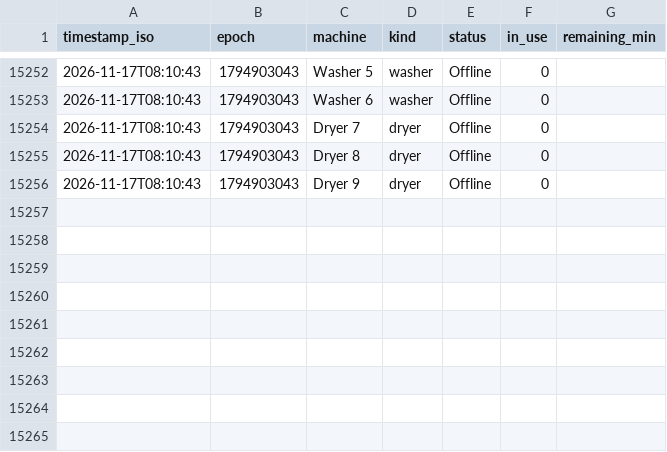
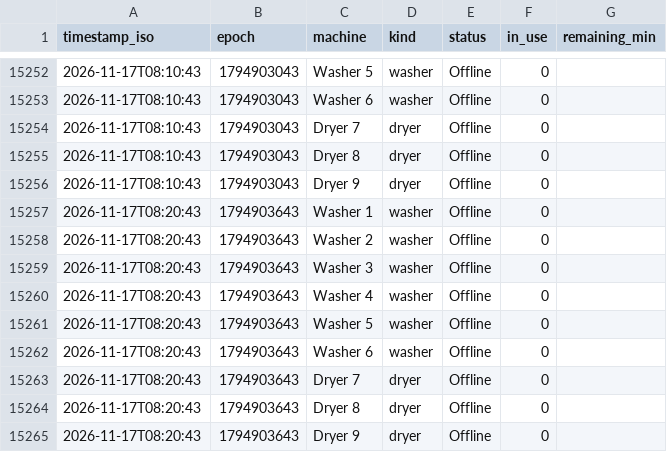
Before and after one commit to Jakub-Kos/evaskeri-logger, a CSV file: evaskeri_log.csv, drawn as a sheet; only a part is shown, gaps mark what is left out.

```diff
--- a/evaskeri_log.csv
+++ b/evaskeri_log.csv
@@ -15256 +15256,10 @@ timestamp_iso,epoch,machine,kind,status,in_use,remaining_min
 2026-11-17T08:10:43,1794903043,Dryer 9,dryer,Offline,0,
+2026-11-17T08:20:43,1794903643,Washer 1,washer,Offline,0,
+2026-11-17T08:20:43,1794903643,Washer 2,washer,Offline,0,
+2026-11-17T08:20:43,1794903643,Washer 3,washer,Offline,0,
+2026-11-17T08:20:43,1794903643,Washer 4,washer,Offline,0,
+2026-11-17T08:20:43,1794903643,Washer 5,washer,Offline,0,
+2026-11-17T08:20:43,1794903643,Washer 6,washer,Offline,0,
+2026-11-17T08:20:43,1794903643,Dryer 7,dryer,Offline,0,
+2026-11-17T08:20:43,1794903643,Dryer 8,dryer,Offline,0,
+2026-11-17T08:20:43,1794903643,Dryer 9,dryer,Offline,0,
```
